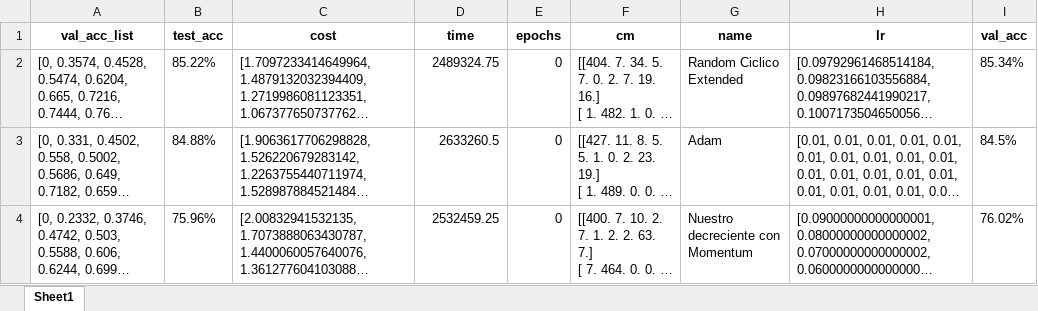
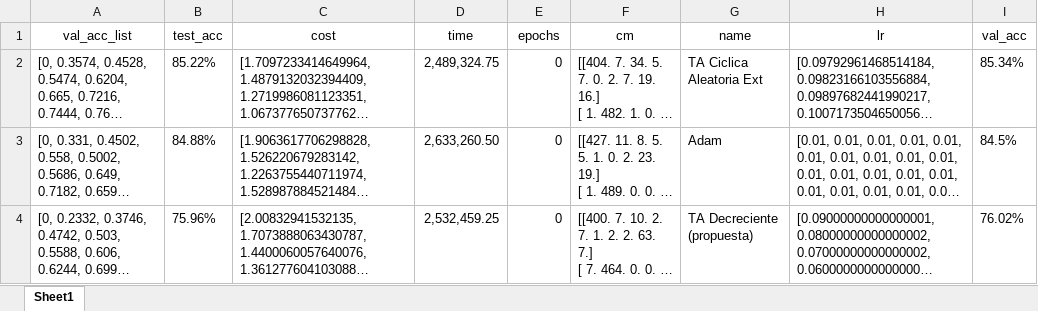
Before and after one commit to DenisPerez/NN_Tests_DG, an Excel workbook: Resnet_new/Experimento3[04_29_2023-19_24].xlsx, sheet Sheet1, drawn as a sheet; long unchanged cells end in …; values as stored, in another font and other column widths than the file's, no borders; the diff names each change by its address in the sheet, - before the commit and + after, or states it on an @@ line.

```diff
--- a/Resnet_new/Experimento3[04_29_2023-19_24].xlsx (sheet Sheet1)
+++ b/Resnet_new/Experimento3[04_29_2023-19_24].xlsx (sheet Sheet1)
-A1:I1 bold: on
+A1:I1 bold: off
-D2 (time): 2489324.75
+D2 (time): 2,489,324.75
-G2 (name): Random Ciclico Extended
+G2 (name): TA Ciclica Aleatoria Ext
-D3 (time): 2633260.5
+D3 (time): 2,633,260.50
-D4 (time): 2532459.25
+D4 (time): 2,532,459.25
-G4 (name): Nuestro decreciente con Momentum
+G4 (name): TA Decreciente (propuesta)
```
Also changed, not shown: Resnet_new/Experimento3[04_26_2023-21_29].xlsx, Resnet_new/Experimento3[04_29_2023-11_07].xlsx, 2 other files.
